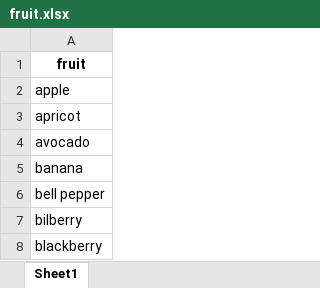
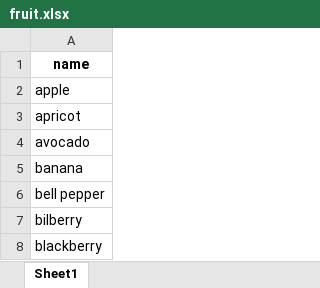
Before and after one commit to byuidatascience/data4python4ds, an Excel workbook: data-raw/fruit/fruit.xlsx, sheet Sheet1, drawn as a sheet; only a part is shown; values as stored, in another font and other column widths than the file's, no borders; the diff names each change by its address in the sheet, - before the commit and + after, or states it on an @@ line.

Commit message:
fruit strings

```diff
--- a/data-raw/fruit/fruit.xlsx (sheet Sheet1)
+++ b/data-raw/fruit/fruit.xlsx (sheet Sheet1)
-A1: fruit
+A1: name
```
Also changed, not shown: 9 other files.
